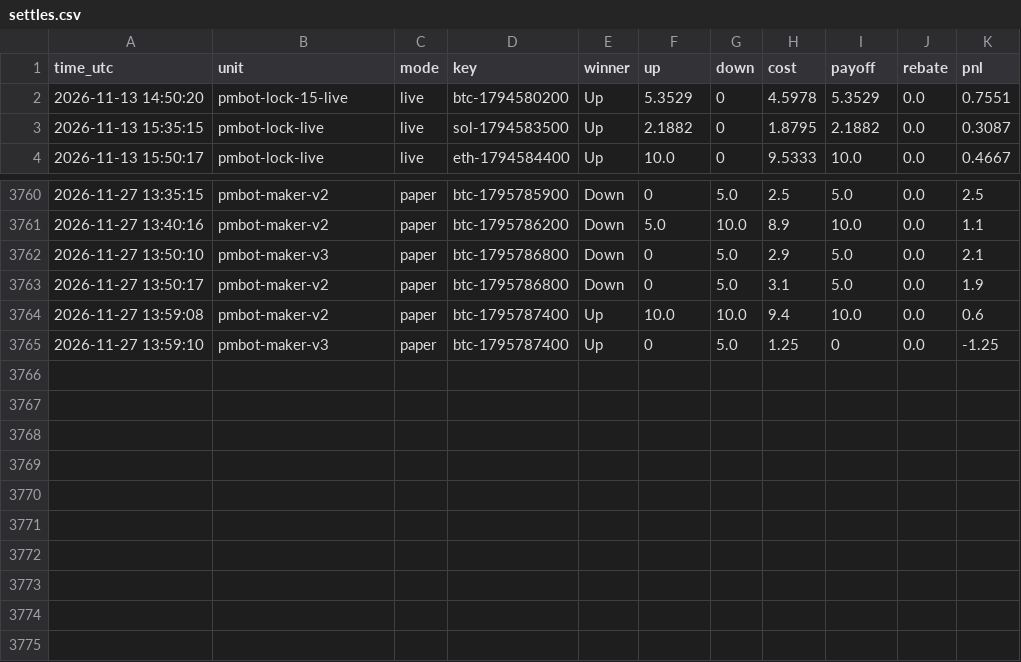
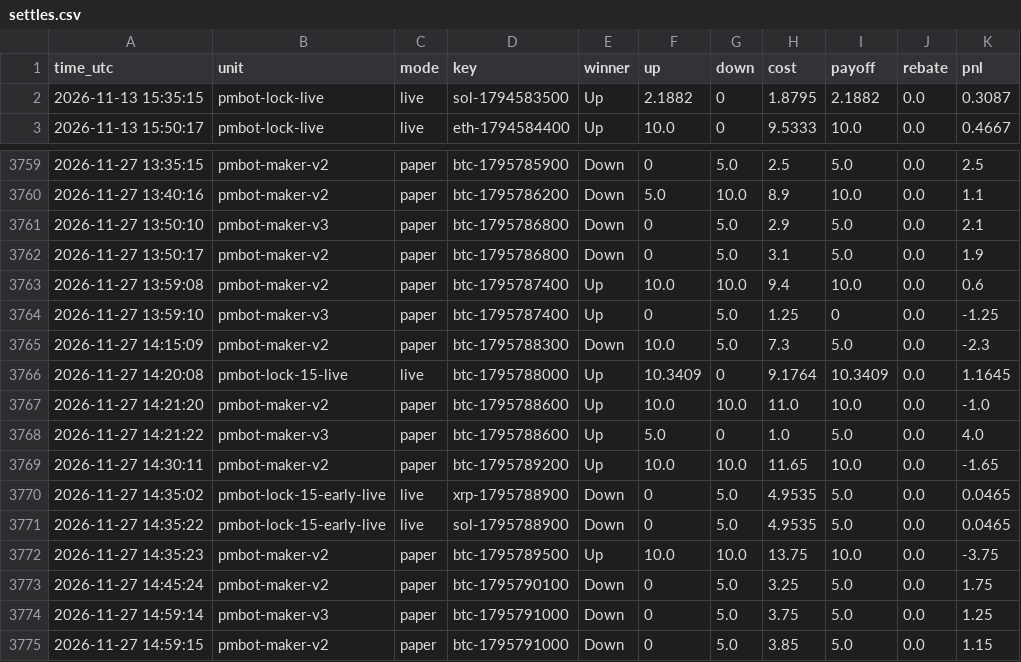
Before and after one commit to sanyamelnik1992-cloud/Polymarket-bot, a CSV file: settles.csv, drawn as a sheet; only a part is shown, gaps mark what is left out.

```diff
--- a/settles.csv
+++ b/settles.csv
@@ -1,3 +1,2 @@
 time_utc,unit,mode,key,winner,up,down,cost,payoff,rebate,pnl
-2026-11-13 14:50:20,pmbot-lock-15-live,live,btc-1794580200,Up,5.3529,0,4.5978,5.3529,0.0,0.7551
 2026-11-13 15:35:15,pmbot-lock-live,live,sol-1794583500,Up,2.1882,0,1.8795,2.1882,0.0,0.3087
@@ -3765 +3764,12 @@ time_utc,unit,mode,key,winner,up,down,cost,payoff,rebate,pnl
 2026-11-27 13:59:10,pmbot-maker-v3,paper,btc-1795787400,Up,0,5.0,1.25,0,0.0,-1.25
+2026-11-27 14:15:09,pmbot-maker-v2,paper,btc-1795788300,Down,10.0,5.0,7.3,5.0,0.0,-2.3
+2026-11-27 14:20:08,pmbot-lock-15-live,live,btc-1795788000,Up,10.3409,0,9.1764,10.3409,0.0,1.1645
+2026-11-27 14:21:20,pmbot-maker-v2,paper,btc-1795788600,Up,10.0,10.0,11.0,10.0,0.0,-1.0
+2026-11-27 14:21:22,pmbot-maker-v3,paper,btc-1795788600,Up,5.0,0,1.0,5.0,0.0,4.0
+2026-11-27 14:30:11,pmbot-maker-v2,paper,btc-1795789200,Up,10.0,10.0,11.65,10.0,0.0,-1.65
+2026-11-27 14:35:02,pmbot-lock-15-early-live,live,xrp-1795788900,Down,0,5.0,4.9535,5.0,0.0,0.0465
+2026-11-27 14:35:22,pmbot-lock-15-early-live,live,sol-1795788900,Down,0,5.0,4.9535,5.0,0.0,0.0465
+2026-11-27 14:35:23,pmbot-maker-v2,paper,btc-1795789500,Up,10.0,10.0,13.75,10.0,0.0,-3.75
+2026-11-27 14:45:24,pmbot-maker-v2,paper,btc-1795790100,Down,0,5.0,3.25,5.0,0.0,1.75
+2026-11-27 14:59:14,pmbot-maker-v3,paper,btc-1795791000,Down,0,5.0,3.75,5.0,0.0,1.25
+2026-11-27 14:59:15,pmbot-maker-v2,paper,btc-1795791000,Down,0,5.0,3.85,5.0,0.0,1.15
```
Also changed, not shown: 7 other files.
